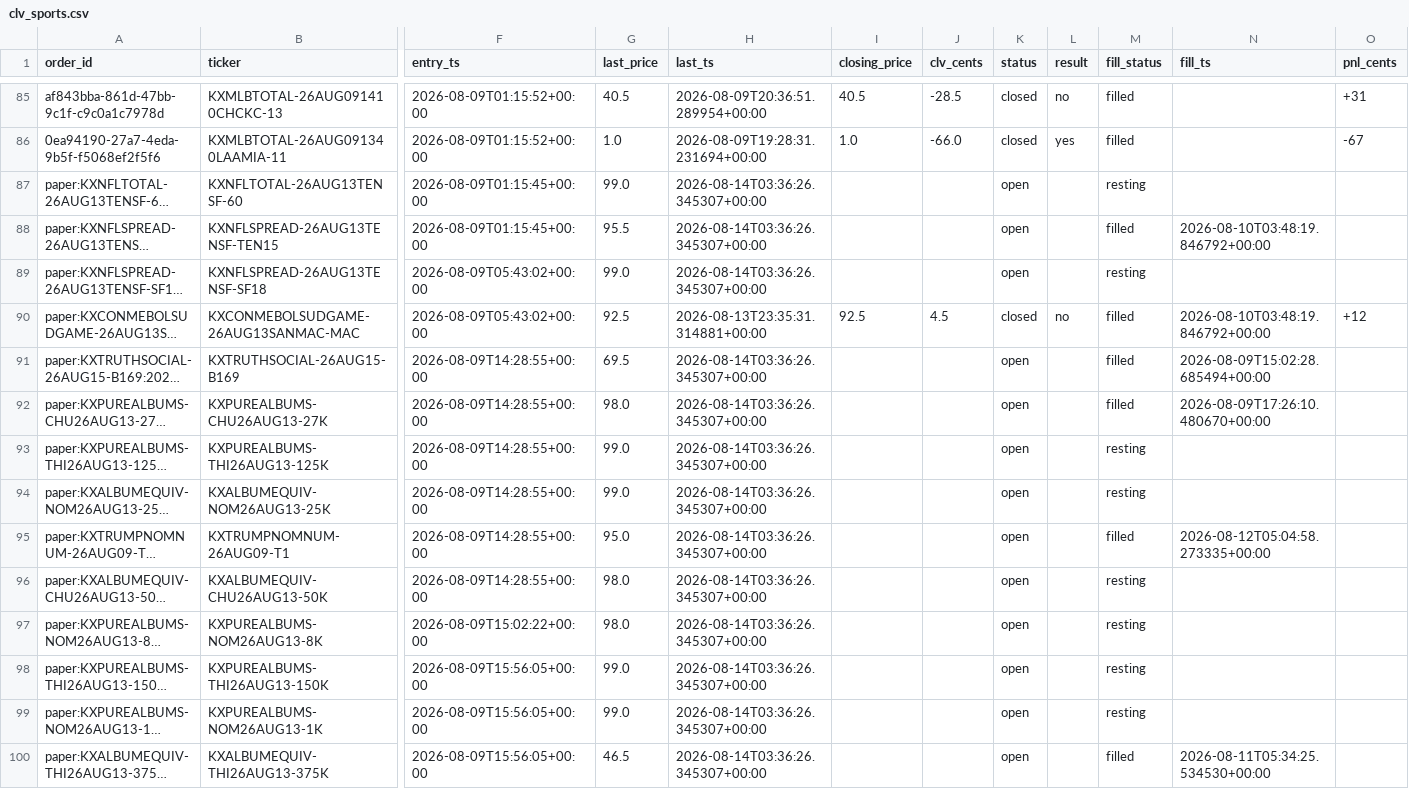
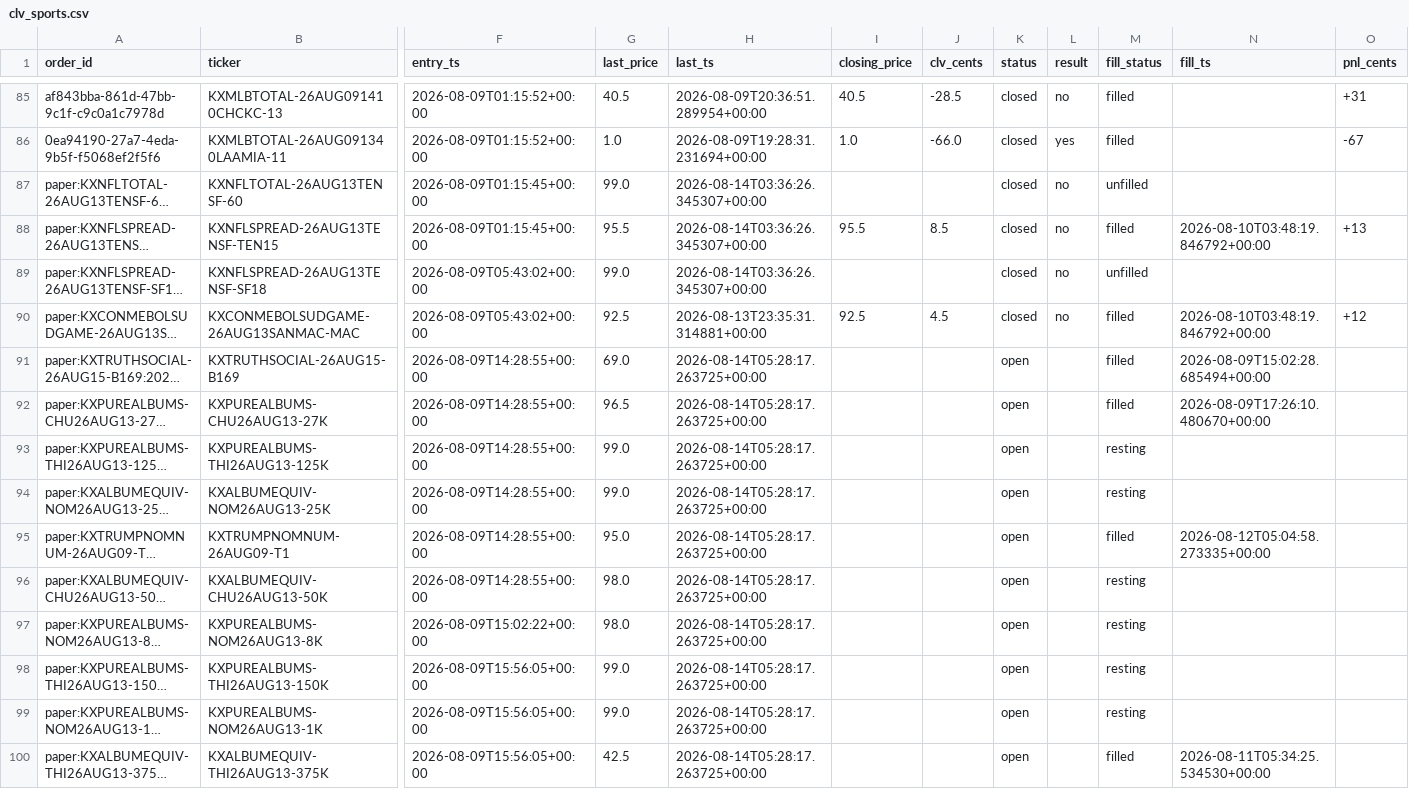
Before and after one commit to Jackhenry87/Prediction-Market-trading-bot, a CSV file: clv_sports.csv, drawn as a sheet; only a part is shown, gaps mark what is left out; long unchanged cells end in …; the diff covers the shown part only; the diff names each change by its address in the sheet, - before the commit and + after, or states it on an @@ line.

```diff
--- a/clv_sports.csv
+++ b/clv_sports.csv
-K87:K89 (status): open
+K87:K89 (status): closed
-L87:L89 (result): (empty)
+L87:L89 (result): no
-M87 (fill_status): resting
+M87 (fill_status): unfilled
-I88 (closing_price): (empty)
+I88 (closing_price): 95.5
-J88 (clv_cents): (empty)
+J88 (clv_cents): 8.5
-O88 (pnl_cents): (empty)
+O88 (pnl_cents): +13
-M89 (fill_status): resting
+M89 (fill_status): unfilled
-G91 (last_price): 69.5
+G91 (last_price): 69.0
-H91:H100 (last_ts): 2026-08-14T03:36:26.345307+00:00
+H91:H100 (last_ts): 2026-08-14T05:28:17.263725+00:00
-G92 (last_price): 98.0
+G92 (last_price): 96.5
-G100 (last_price): 46.5
+G100 (last_price): 42.5
```
Also changed, not shown: 2 added rows and 153 edited cells elsewhere in this file, paper_trades_favorite.csv, paper_trades_sports.csv, 2 other files.
